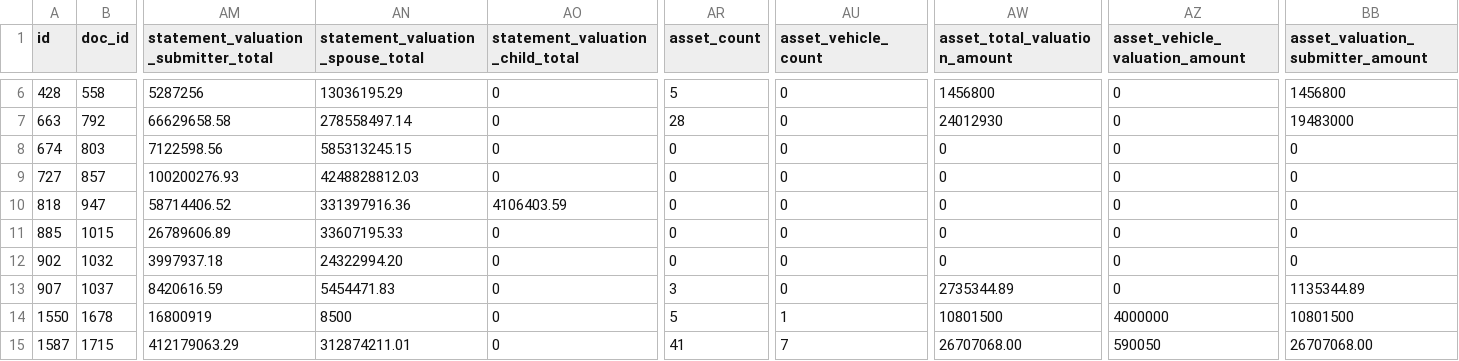
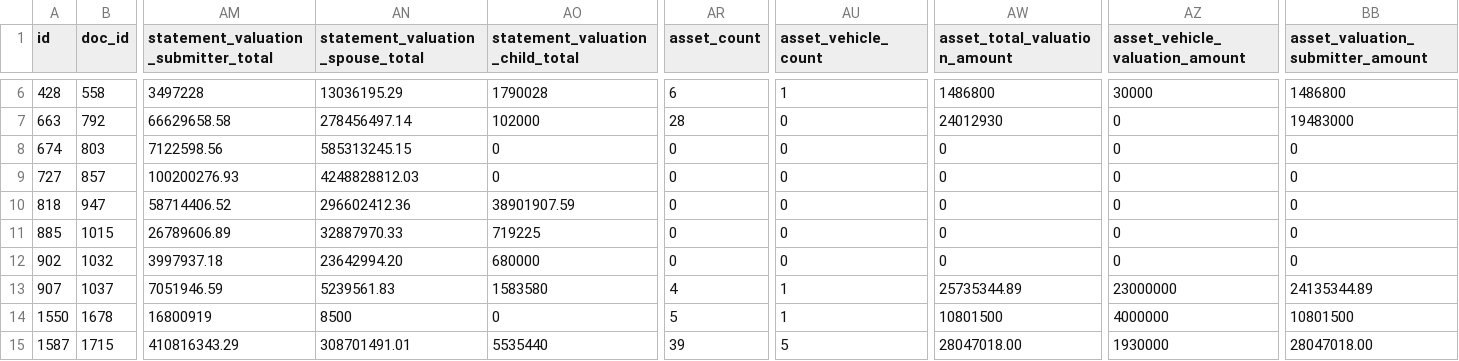
Before and after one commit to RiwRiwara/submission_scanx, a CSV file: src/result/final/mapping_output/summary.csv, drawn as a sheet; only a part is shown, gaps mark what is left out; the diff covers the shown part only; the diff names each change by its address in the sheet, - before the commit and + after, or states it on an @@ line.

```diff
--- a/src/result/final/mapping_output/summary.csv
+++ b/src/result/final/mapping_output/summary.csv
-AM6: 5287256
+AM6: 3497228
-AO6 (statement_valuation_child_total): 0
+AO6 (statement_valuation_child_total): 1790028
-AR6 (asset_count): 5
+AR6 (asset_count): 6
-AU6 (asset_vehicle_count): 0
+AU6 (asset_vehicle_count): 1
-AW6 (asset_total_valuation_amount): 1456800
+AW6 (asset_total_valuation_amount): 1486800
-AZ6 (asset_vehicle_valuation_amount): 0
+AZ6 (asset_vehicle_valuation_amount): 30000
-BB6 (asset_valuation_submitter_amount): 1456800
+BB6 (asset_valuation_submitter_amount): 1486800
-AN7 (statement_valuation_spouse_total): 278558497.14
+AN7 (statement_valuation_spouse_total): 278456497.14
-AO7 (statement_valuation_child_total): 0
+AO7 (statement_valuation_child_total): 102000
-AN10 (statement_valuation_spouse_total): 331397916.36
+AN10 (statement_valuation_spouse_total): 296602412.36
-AO10 (statement_valuation_child_total): 4106403.59
+AO10 (statement_valuation_child_total): 38901907.59
-AN11 (statement_valuation_spouse_total): 33607195.33
+AN11 (statement_valuation_spouse_total): 32887970.33
-AO11 (statement_valuation_child_total): 0
+AO11 (statement_valuation_child_total): 719225
-AN12 (statement_valuation_spouse_total): 24322994.20
+AN12 (statement_valuation_spouse_total): 23642994.20
-AO12 (statement_valuation_child_total): 0
+AO12 (statement_valuation_child_total): 680000
-AM13: 8420616.59
+AM13: 7051946.59
-AN13 (statement_valuation_spouse_total): 5454471.83
+AN13 (statement_valuation_spouse_total): 5239561.83
-AO13 (statement_valuation_child_total): 0
+AO13 (statement_valuation_child_total): 1583580
-AR13 (asset_count): 3
+AR13 (asset_count): 4
-AU13 (asset_vehicle_count): 0
+AU13 (asset_vehicle_count): 1
-AW13 (asset_total_valuation_amount): 2735344.89
+AW13 (asset_total_valuation_amount): 25735344.89
-AZ13 (asset_vehicle_valuation_amount): 0
+AZ13 (asset_vehicle_valuation_amount): 23000000
-BB13 (asset_valuation_submitter_amount): 1135344.89
+BB13 (asset_valuation_submitter_amount): 24135344.89
-AM15: 412179063.29
+AM15: 410816343.29
-AN15 (statement_valuation_spouse_total): 312874211.01
+AN15 (statement_valuation_spouse_total): 308701491.01
-AO15 (statement_valuation_child_total): 0
+AO15 (statement_valuation_child_total): 5535440
-AR15 (asset_count): 41
+AR15 (asset_count): 39
-AU15 (asset_vehicle_count): 7
+AU15 (asset_vehicle_count): 5
-AW15 (asset_total_valuation_amount): 26707068.00
+AW15 (asset_total_valuation_amount): 28047018.00
-AZ15 (asset_vehicle_valuation_amount): 590050
+AZ15 (asset_vehicle_valuation_amount): 1930000
-BB15 (asset_valuation_submitter_amount): 26707068.00
+BB15 (asset_valuation_submitter_amount): 28047018.00
```
Also changed, not shown: 56 edited cells elsewhere in this file, src/result/final/mapping_output/asset_building_info.csv, src/result/final/mapping_output/asset_land_info.csv, 29 other files.
